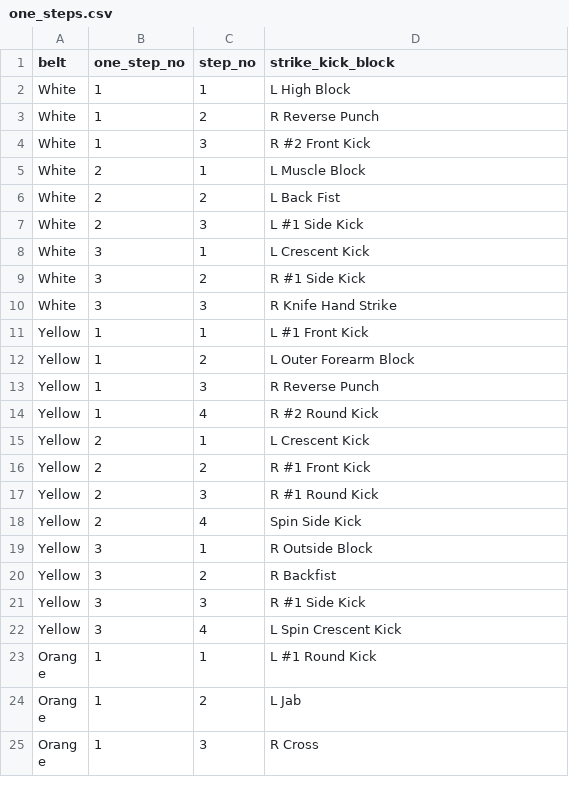
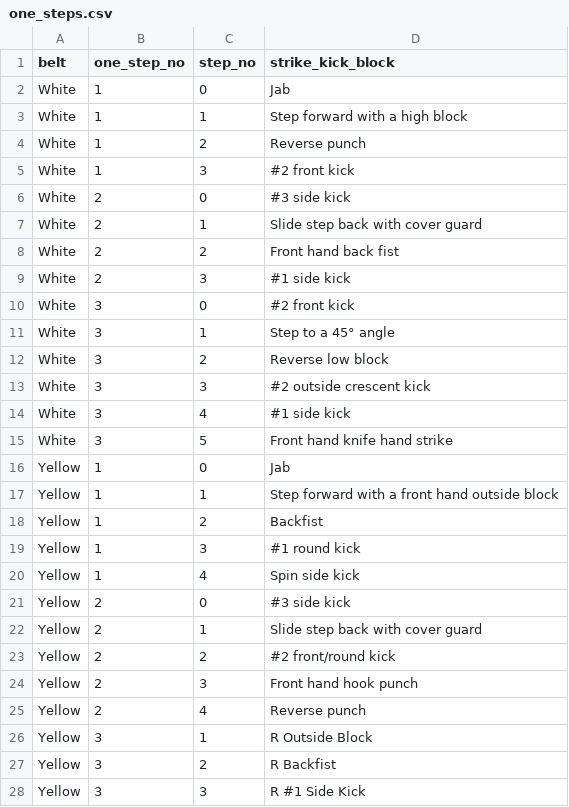
Before and after one commit to aCODE3ear/tkd_dashboard, a CSV file: data/one_steps.csv, drawn as a sheet; only a part is shown; the shorter side is filled out with more unchanged rows.

Commit message:
Update one_steps.csv
Updated to new one steps (February 2026)

```diff
--- a/data/one_steps.csv
+++ b/data/one_steps.csv
@@ -1,19 +1,26 @@
 belt,one_step_no,step_no,strike_kick_block
-White,1,1,L High Block
-White,1,2,R Reverse Punch
-White,1,3,R #2 Front Kick
-White,2,1,L Muscle Block
-White,2,2,L Back Fist
-White,2,3,L #1 Side Kick
-White,3,1,L Crescent Kick
-White,3,2,R #1 Side Kick
-White,3,3,R Knife Hand Strike
-Yellow,1,1,L #1 Front Kick
-Yellow,1,2,L Outer Forearm Block
-Yellow,1,3,R Reverse Punch
-Yellow,1,4,R #2 Round Kick
-Yellow,2,1,L Crescent Kick
-Yellow,2,2,R #1 Front Kick
-Yellow,2,3,R #1 Round Kick
-Yellow,2,4,Spin Side Kick
+White,1,0,Jab
+White,1,1,Step forward with a high block
+White,1,2,Reverse punch
+White,1,3,#2 front kick
+White,2,0,#3 side kick
+White,2,1,Slide step back with cover guard
+White,2,2,Front hand back fist
+White,2,3,#1 side kick
+White,3,0,#2 front kick
+White,3,1,Step to a 45° angle
+White,3,2,Reverse low block
+White,3,3,#2 outside crescent kick
+White,3,4,#1 side kick
+White,3,5,Front hand knife hand strike
+Yellow,1,0,Jab
+Yellow,1,1,Step forward with a front hand outside block
+Yellow,1,2,Backfist
+Yellow,1,3,#1 round kick
+Yellow,1,4,Spin side kick
+Yellow,2,0,#3 side kick
+Yellow,2,1,Slide step back with cover guard
+Yellow,2,2,#2 front/round kick
+Yellow,2,3,Front hand hook punch
+Yellow,2,4,Reverse punch
 Yellow,3,1,R Outside Block
```
